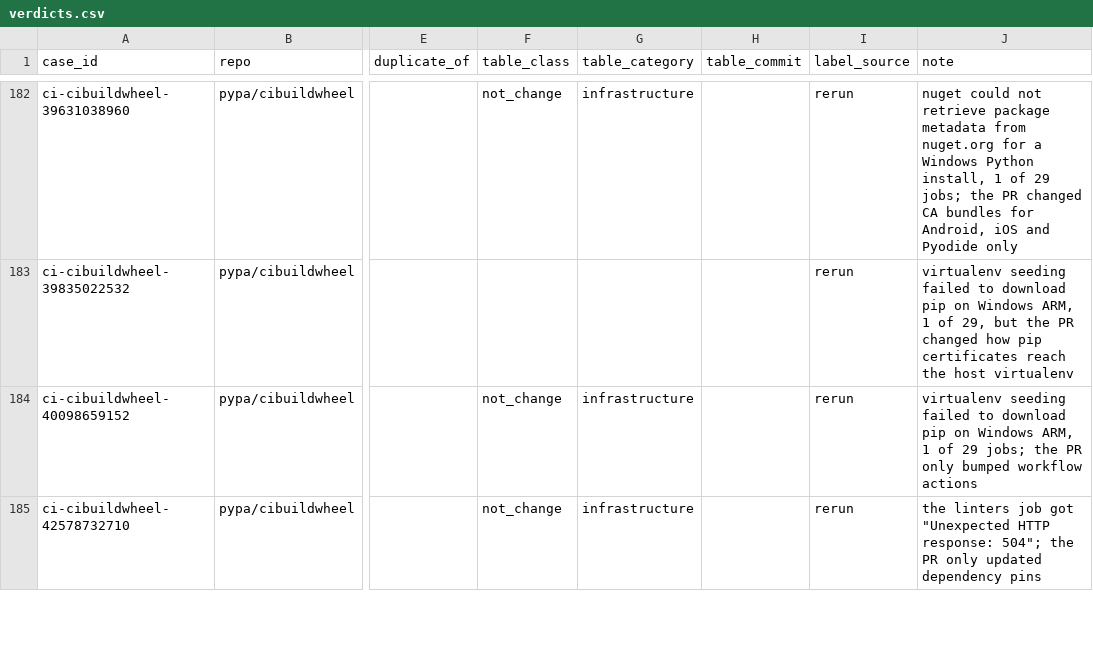
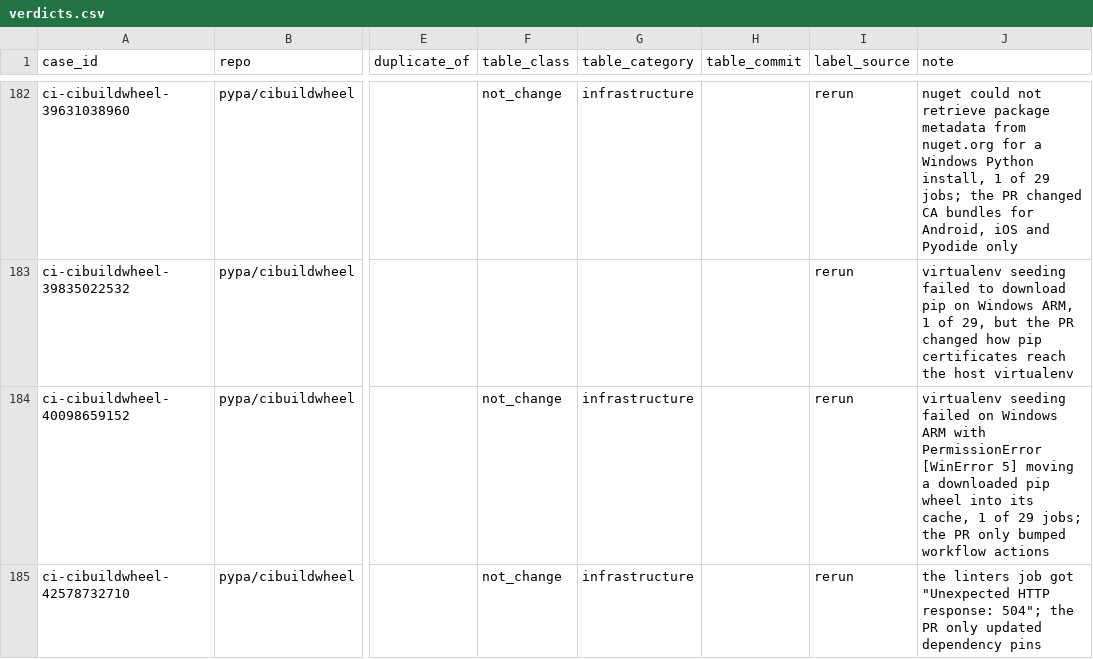
Before and after one commit to OrenSegal/rootcause, a CSV file: benchmarks/ci/verdicts.csv, drawn as a sheet; only a part is shown, gaps mark what is left out; the diff covers the shown part only; the diff names each change by its address in the sheet, - before the commit and + after, or states it on an @@ line.

```diff
--- a/benchmarks/ci/verdicts.csv
+++ b/benchmarks/ci/verdicts.csv
-J184 (note): …seeding failed to download pip on Windows ARM, 1 of…
+J184 (note): …seeding failed on Windows ARM with PermissionError [WinError 5] moving a downloaded pip wheel into its cache, 1 of…
```
Also changed, not shown: 3 edited cells elsewhere in this file, benchmarks/ci/labels.csv, 1 other file.
